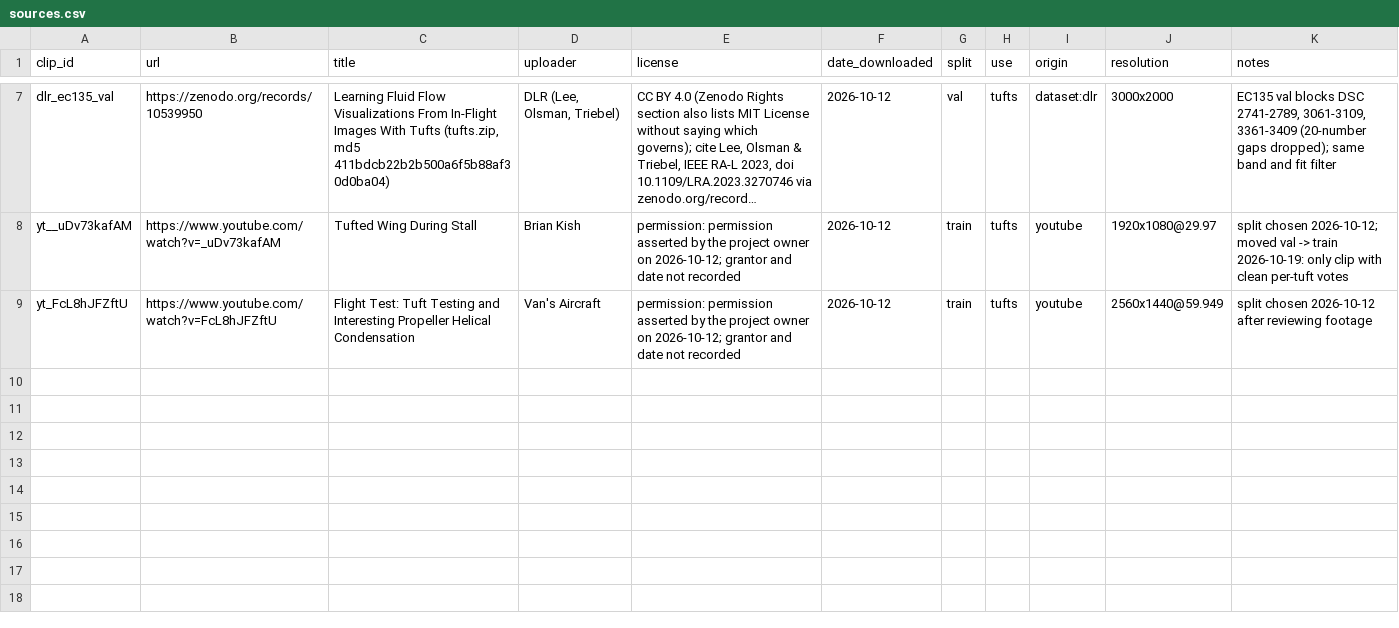
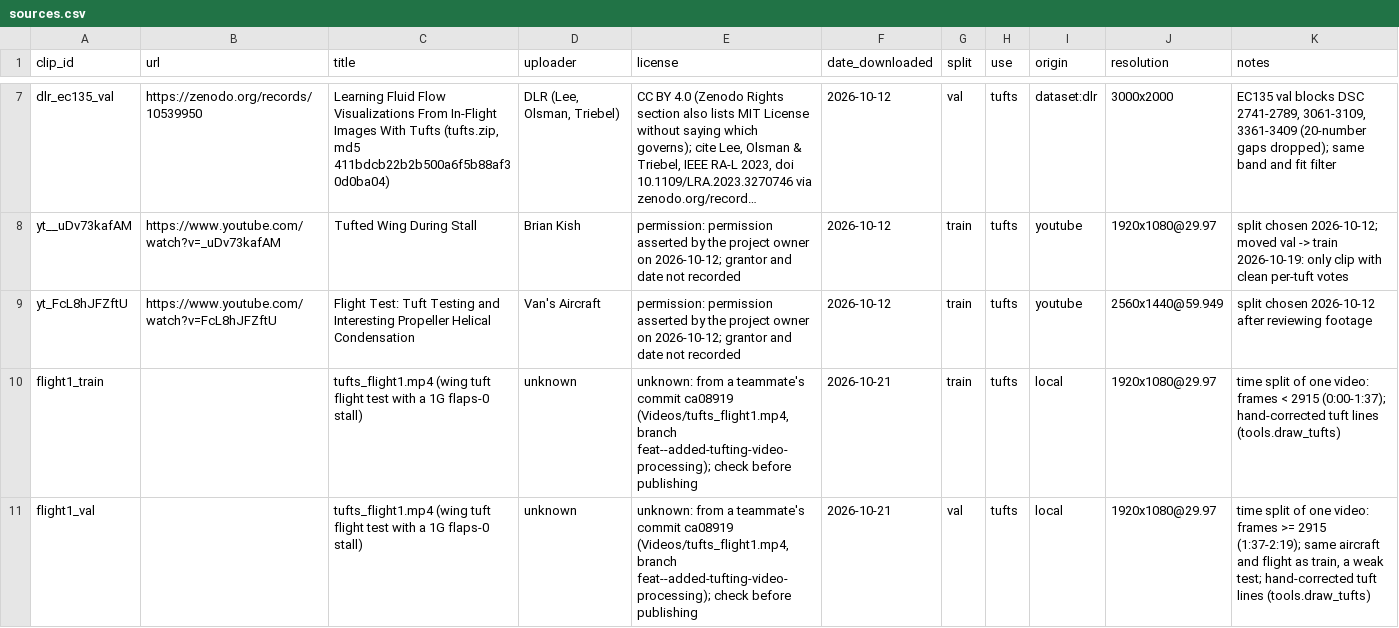
Before and after one commit to Desai0Aryan/Tufting-Visual-Detection-System, a CSV file: sources.csv, drawn as a sheet; only a part is shown, gaps mark what is left out; long unchanged cells end in ….

Commit message:
Hand-corrected labels: pre-filled lines, SAM 2 click, scoring against them
draw_tufts opens frames picked by flow activity with detected tufts as lines; delete,
click (SAM 2), draw or flip, only edited / accepted frames count. drawn_to_labels makes
thick labels with root disks; eval_drawn scores models tuft by tuft (found, extras,
angle, root found, direction). sources.csv: flight1_train / flight1_val (time split).

```diff
--- a/sources.csv
+++ b/sources.csv
@@ -9 +9,3 @@ yt__uDv73kafAM,https://www.youtube.com/watch?v=_uDv73kafAM,Tufted Wing During St
 yt_FcL8hJFZftU,https://www.youtube.com/watch?v=FcL8hJFZftU,Flight Test: Tuft Testing and Interesting Propeller Helical Condensation,Van's Aircraft,permission: permission asserted by the project owner on 2026-10-12; grantor and date not recorded,2026-10-12,train,tufts,youtube,2560x1440@59.949,split chosen 2026-10-12 after reviewing footage
+flight1_train,,tufts_flight1.mp4 (wing tuft flight test with a 1G flaps-0 stall),unknown,"unknown: from a teammate's commit ca08919 (Videos/tufts_flight1.mp4, branch feat--added-tufting-video-processing); check before publishing",2026-10-21,train,tufts,local,1920x1080@29.97,"time split of one video: frames < 2915 (0:00-1:37); hand-corrected tuft lines (tools.draw_tufts)"
+flight1_val,,tufts_flight1.mp4 (wing tuft flight test with a 1G flaps-0 stall),unknown,"unknown: from a teammate's commit ca08919 (Videos/tufts_flight1.mp4, branch feat--added-tufting-video-processing); check before publishing",2026-10-21,val,tufts,local,1920x1080@29.97,"time split of one video: frames >= 2915 (1:37-2:19); same aircraft and flight as train, a weak test; hand-corrected tuft lines (tools.draw_tufts)"
```
Also changed, not shown: 6 other files.
